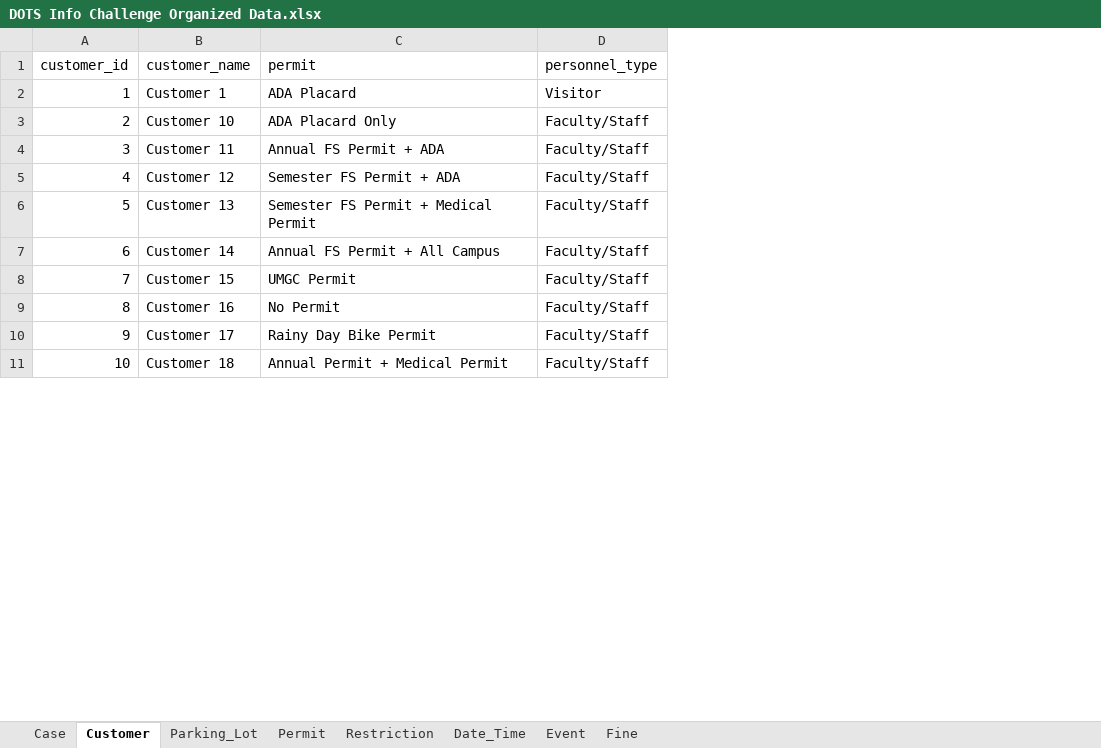
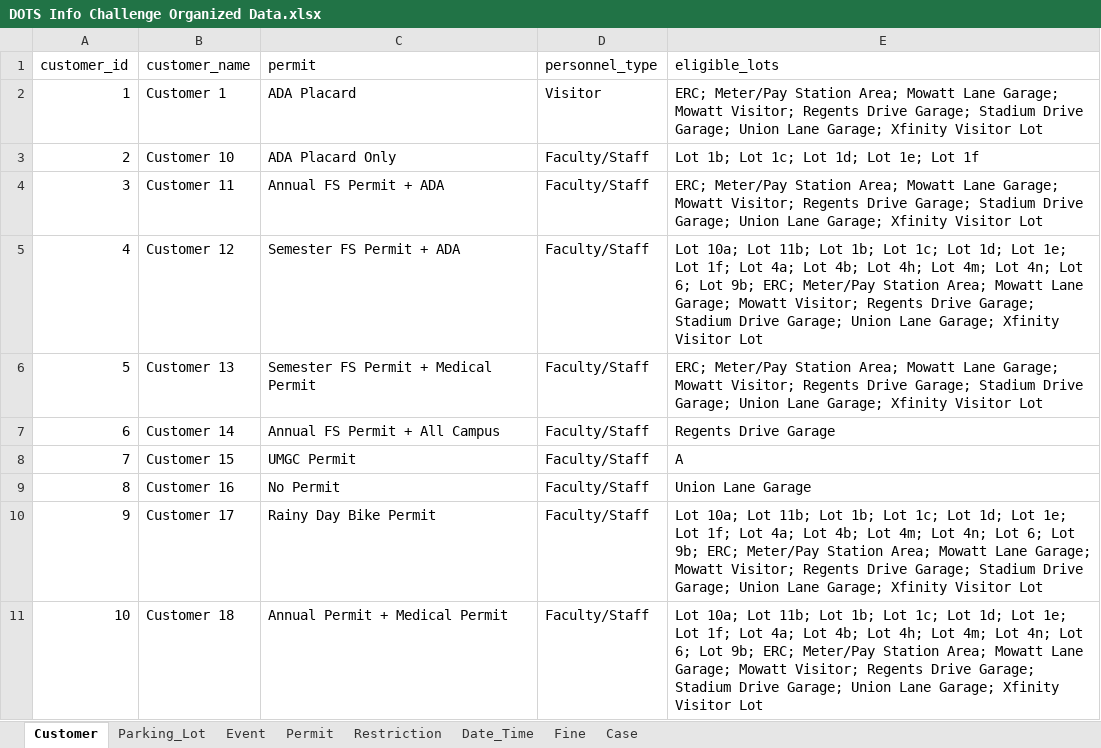
Before and after one commit to devwilkes/terrific-terps-dots-ai, an Excel workbook: datasets/DOTS Info Challenge Organized Data.xlsx, sheet Customer, drawn as a sheet; only a part is shown; values as stored, in another font and other column widths than the file's, no borders; the diff names each change by its address in the sheet, - before the commit and + after, or states it on an @@ line.

```diff
--- a/datasets/DOTS Info Challenge Organized Data.xlsx (sheet Customer)
+++ b/datasets/DOTS Info Challenge Organized Data.xlsx (sheet Customer)
@@ sheet tab order changed: Customer | Parking_Lot | Event | Permit | Restriction | Date_Time | Fine | Case @@
+column E (eligible_lots), rows 2-11: ERC; Meter/Pay Station Area; Mowatt Lane Garage; Mowatt Visitor; Regents Drive Garage; Stadium Drive Garage; Union Lane Garage; Xfinity Visitor Lot | Lot 1b; Lot 1c; Lot 1d; Lot 1e; Lot 1f | ERC; Meter/Pay Station Area; Mowatt Lane Garage; Mowatt Visitor; Regents Drive Garage; Stadium Drive Garage; Union Lane Garage; Xfinity Visitor Lot | Lot 10a; Lot 11b; Lot 1b; Lot 1c; Lot 1d; Lot 1e; Lot 1f; Lot 4a; Lot 4b; Lot 4h; Lot 4m; Lot 4n; Lot 6; Lot 9b; ERC; Meter/Pay Station Area; Mowatt Lane Garage; Mowatt Visitor; Regents Drive Garage; Stadium Drive Garage; Union Lane Garage; Xfinity Visitor Lot | ERC; Meter/Pay Station Area; Mowatt Lane Garage; Mowatt Visitor; Regents Drive Garage; Stadium Drive Garage; Union Lane Garage; Xfinity Visitor Lot | Regents Drive Garage | A | Union Lane Garage | Lot 10a; Lot 11b; Lot 1b; Lot 1c; Lot 1d; Lot 1e; Lot 1f; Lot 4a; Lot 4b; Lot 4m; Lot 4n; Lot 6; Lot 9b; ERC; Meter/Pay Station Area; Mowatt Lane Garage; Mowatt Visitor; Regents Drive Garage; Stadium Drive Garage; Union Lane Garage; Xfinity Visitor Lot | Lot 10a; Lot 11b; Lot 1b; Lot 1c; Lot 1d; Lot 1e; Lot 1f; Lot 4a; Lot 4b; Lot 4h; Lot 4m; Lot 4n; Lot 6; Lot 9b; ERC; Meter/Pay Station Area; Mowatt Lane Garage; Mowatt Visitor; Regents Drive Garage; Stadium Drive Garage; Union Lane Garage; Xfinity Visitor Lot
```
Also changed, not shown: sheet Case, sheet Parking_Lot, sheet Event, 20 other files.
